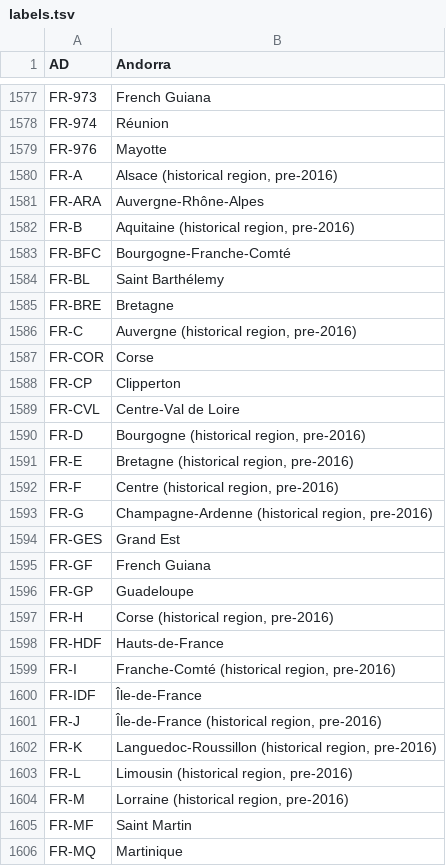
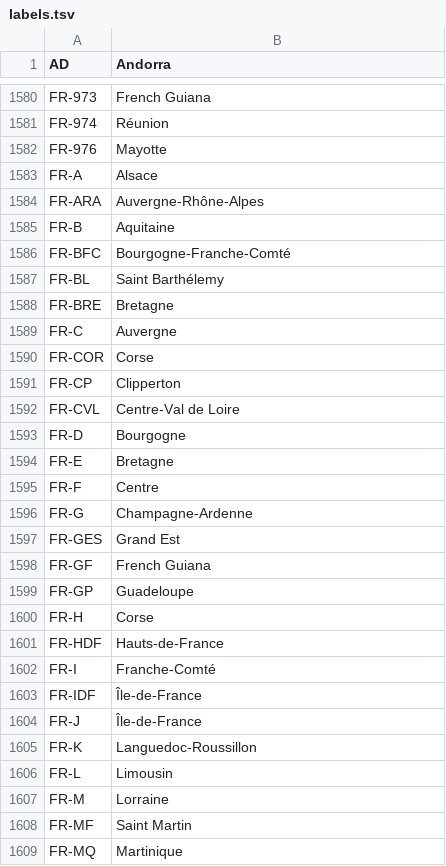
Before and after one commit to CatalogueOfLife/col-gazetteers, a TSV file: iso/labels.tsv, drawn as a sheet; only a part is shown, gaps mark what is left out; the diff covers the shown part only.

```diff
--- a/iso/labels.tsv
+++ b/iso/labels.tsv
@@ -1579,5 +1582,5 @@ FR-974	Réunion
 FR-976	Mayotte
-FR-A	Alsace (historical region, pre-2016)
+FR-A	Alsace
 FR-ARA	Auvergne-Rhône-Alpes
-FR-B	Aquitaine (historical region, pre-2016)
+FR-B	Aquitaine
 FR-BFC	Bourgogne-Franche-Comté
@@ -1585,3 +1588,3 @@ FR-BL	Saint Barthélemy
 FR-BRE	Bretagne
-FR-C	Auvergne (historical region, pre-2016)
+FR-C	Auvergne
 FR-COR	Corse
@@ -1589,6 +1592,6 @@ FR-CP	Clipperton
 FR-CVL	Centre-Val de Loire
-FR-D	Bourgogne (historical region, pre-2016)
-FR-E	Bretagne (historical region, pre-2016)
-FR-F	Centre (historical region, pre-2016)
-FR-G	Champagne-Ardenne (historical region, pre-2016)
+FR-D	Bourgogne
+FR-E	Bretagne
+FR-F	Centre
+FR-G	Champagne-Ardenne
 FR-GES	Grand Est
@@ -1596,10 +1599,10 @@ FR-GF	French Guiana
 FR-GP	Guadeloupe
-FR-H	Corse (historical region, pre-2016)
+FR-H	Corse
 FR-HDF	Hauts-de-France
-FR-I	Franche-Comté (historical region, pre-2016)
+FR-I	Franche-Comté
 FR-IDF	Île-de-France
-FR-J	Île-de-France (historical region, pre-2016)
-FR-K	Languedoc-Roussillon (historical region, pre-2016)
-FR-L	Limousin (historical region, pre-2016)
-FR-M	Lorraine (historical region, pre-2016)
+FR-J	Île-de-France
+FR-K	Languedoc-Roussillon
+FR-L	Limousin
+FR-M	Lorraine
 FR-MF	Saint Martin
```
Also changed, not shown: 5 added rows and 9 edited cells elsewhere in this file, iso/sources.tsv, tdwg/labels.tsv, 35 other files.
